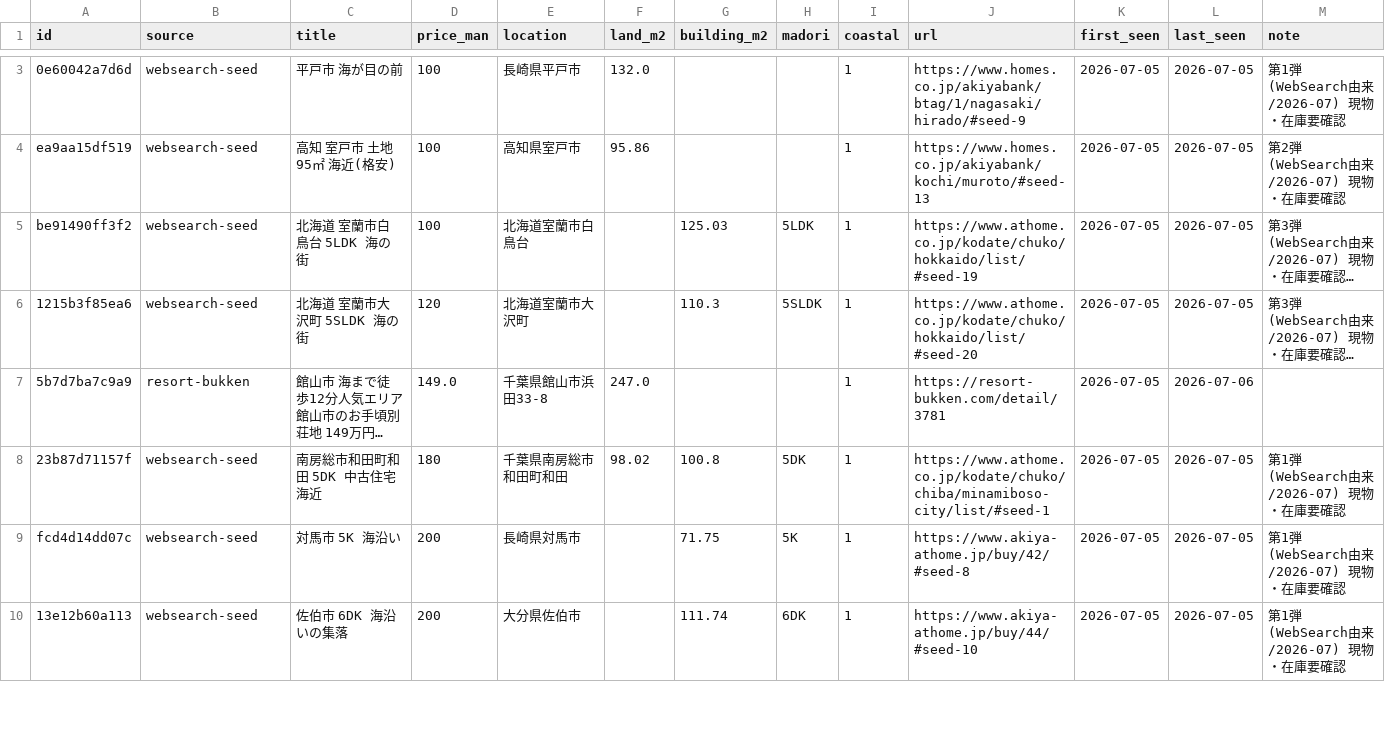
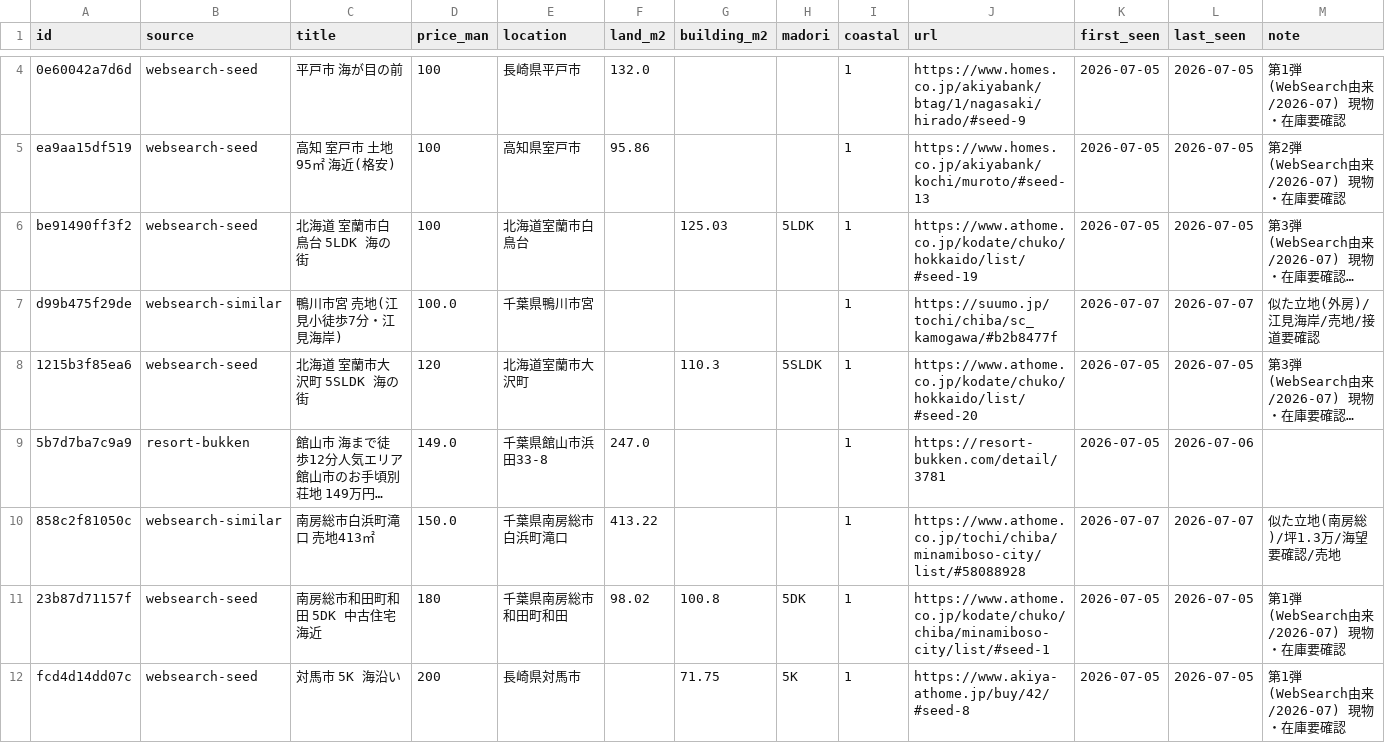
Before and after one commit to takasesomatenen/MOVING, a CSV file: data/listings_master.csv, drawn as a sheet; only a part is shown, gaps mark what is left out; the shorter side is filled out with more unchanged rows; long unchanged cells end in …; the diff covers the shown part only; the diff names each change by its address in the sheet, - before the commit and + after, or states it on an @@ line.

```diff
--- a/data/listings_master.csv
+++ b/data/listings_master.csv
+row 7: d99b475f29de | websearch-similar | 鴨川市宮 売地(江見小徒歩7分・江見海岸) | 100.0 | 千葉県鴨川市宮 |  |  |  | 1 | https://suumo.jp/tochi/chiba/sc_kamogawa/#b2b8477f | 2026-07-07 | 2026-07-07 | 似た立地(外房)/江見海岸/売地/接道要確認
+row 10: 858c2f81050c | websearch-similar | 南房総市白浜町滝口 売地413㎡ | 150.0 | 千葉県南房総市白浜町滝口 | 413.22 |  |  | 1 | https://www.athome.co.jp/tochi/chiba/minamiboso-city/list/#58088928 | 2026-07-07 | 2026-07-07 | 似た立地(南房総)/坪1.3万/海望要確認/売地
```
Also changed, not shown: 12 added rows elsewhere in this file, 5 other files.
